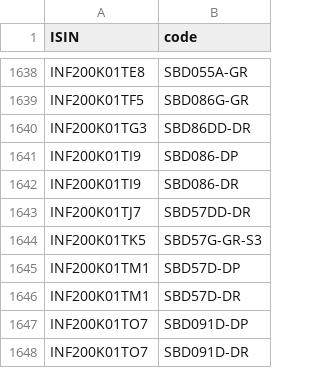
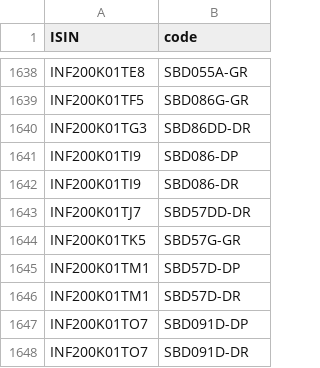
Before and after one commit to captn3m0/kuvera-mutual-funds-lookup, a CSV file: data.csv, drawn as a sheet; only a part is shown, gaps mark what is left out.

```diff
--- a/data.csv
+++ b/data.csv
@@ -1643,3 +1643,3 @@ ISIN,code
 "INF200K01TJ7","SBD57DD-DR"
-"INF200K01TK5","SBD57G-GR-S3"
+"INF200K01TK5","SBD57G-GR"
 "INF200K01TM1","SBD57D-DP"
```
